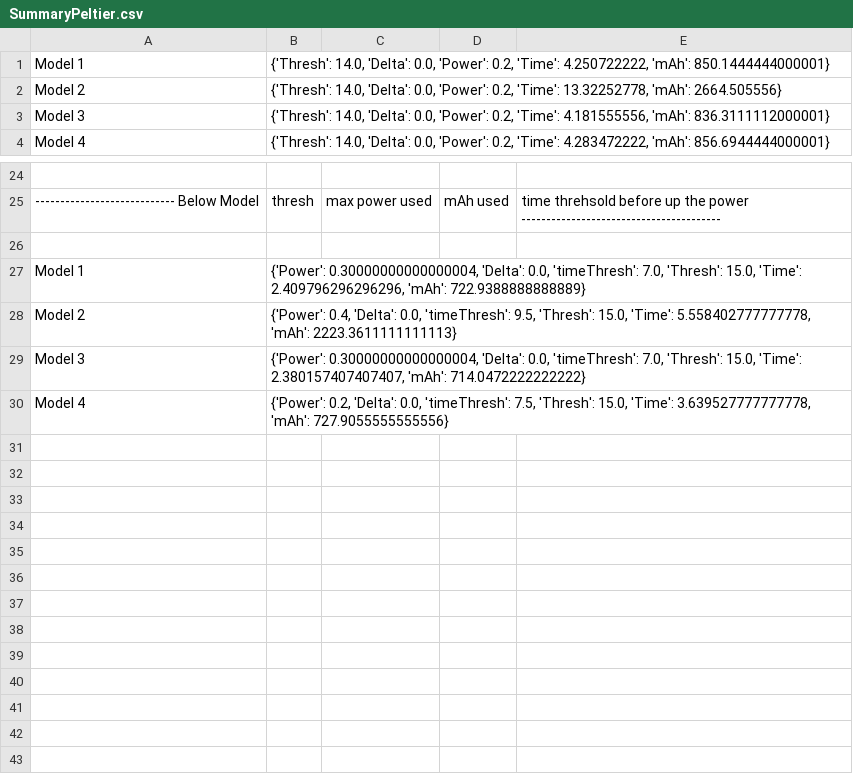
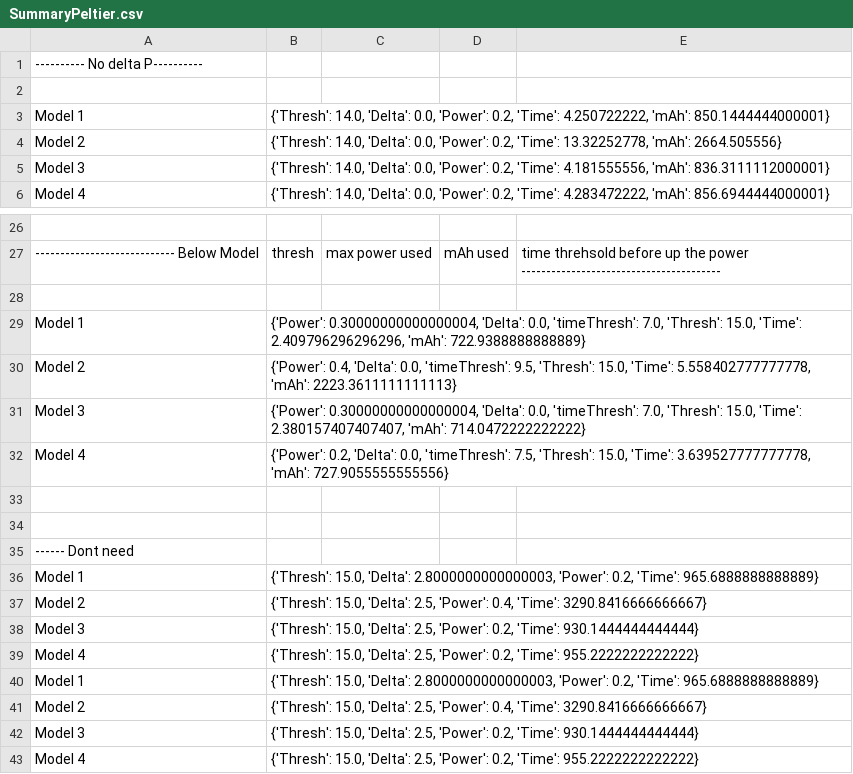
Before and after one commit to RC-7/EpipenStorage, a CSV file: PowerUsage/SummaryPeltier.csv, drawn as a sheet; only a part is shown, gaps mark what is left out; the diff names each change by its address in the sheet, - before the commit and + after, or states it on an @@ line.

```diff
--- a/PowerUsage/SummaryPeltier.csv
+++ b/PowerUsage/SummaryPeltier.csv
+row 1: ---------- No delta P----------
+row 2: (empty)
+row 33: (empty)
+row 34: (empty)
+row 35: ------ Dont need
+row 36: Model 1 | {'Thresh': 15.0, 'Delta': 2.8000000000000003, 'Power': 0.2, 'Time': 965.6888888888889}
+row 37: Model 2 | {'Thresh': 15.0, 'Delta': 2.5, 'Power': 0.4, 'Time': 3290.8416666666667}
+row 38: Model 3 | {'Thresh': 15.0, 'Delta': 2.5, 'Power': 0.2, 'Time': 930.1444444444444}
+row 39: Model 4 | {'Thresh': 15.0, 'Delta': 2.5, 'Power': 0.2, 'Time': 955.2222222222222}
+row 40: Model 1 | {'Thresh': 15.0, 'Delta': 2.8000000000000003, 'Power': 0.2, 'Time': 965.6888888888889}
+row 41: Model 2 | {'Thresh': 15.0, 'Delta': 2.5, 'Power': 0.4, 'Time': 3290.8416666666667}
+row 42: Model 3 | {'Thresh': 15.0, 'Delta': 2.5, 'Power': 0.2, 'Time': 930.1444444444444}
+row 43: Model 4 | {'Thresh': 15.0, 'Delta': 2.5, 'Power': 0.2, 'Time': 955.2222222222222}
```
Also changed, not shown: 7 other files.
